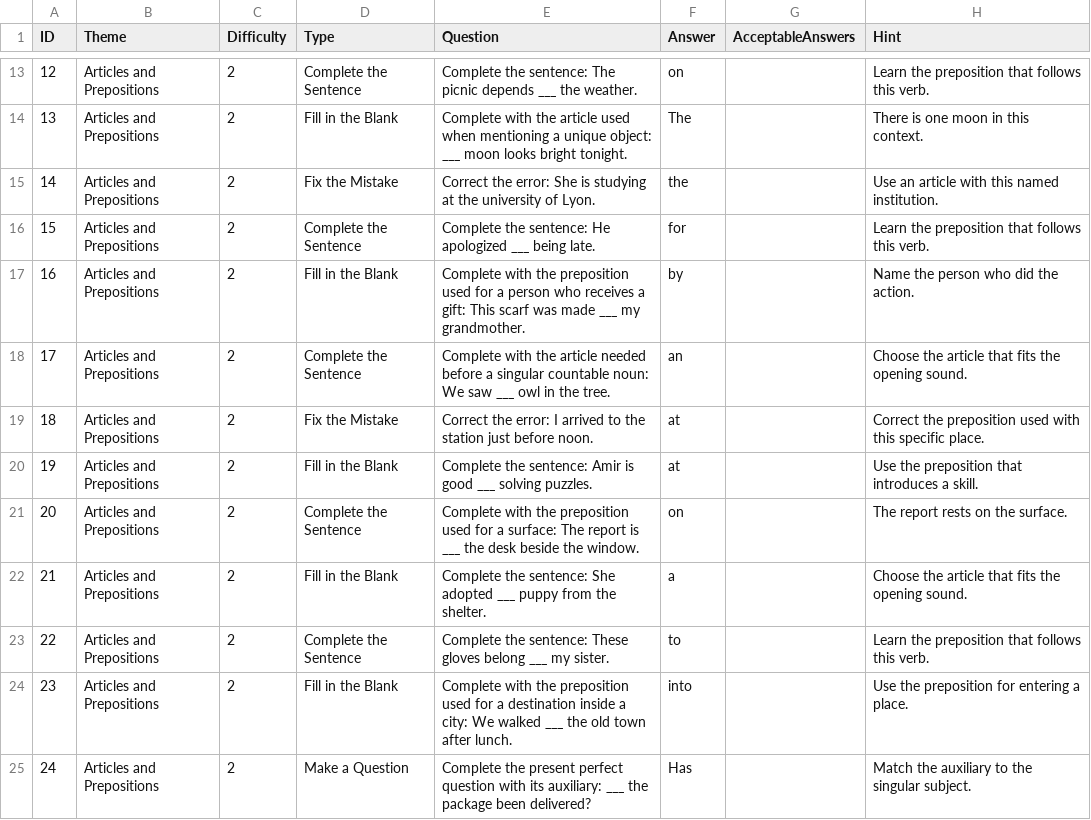
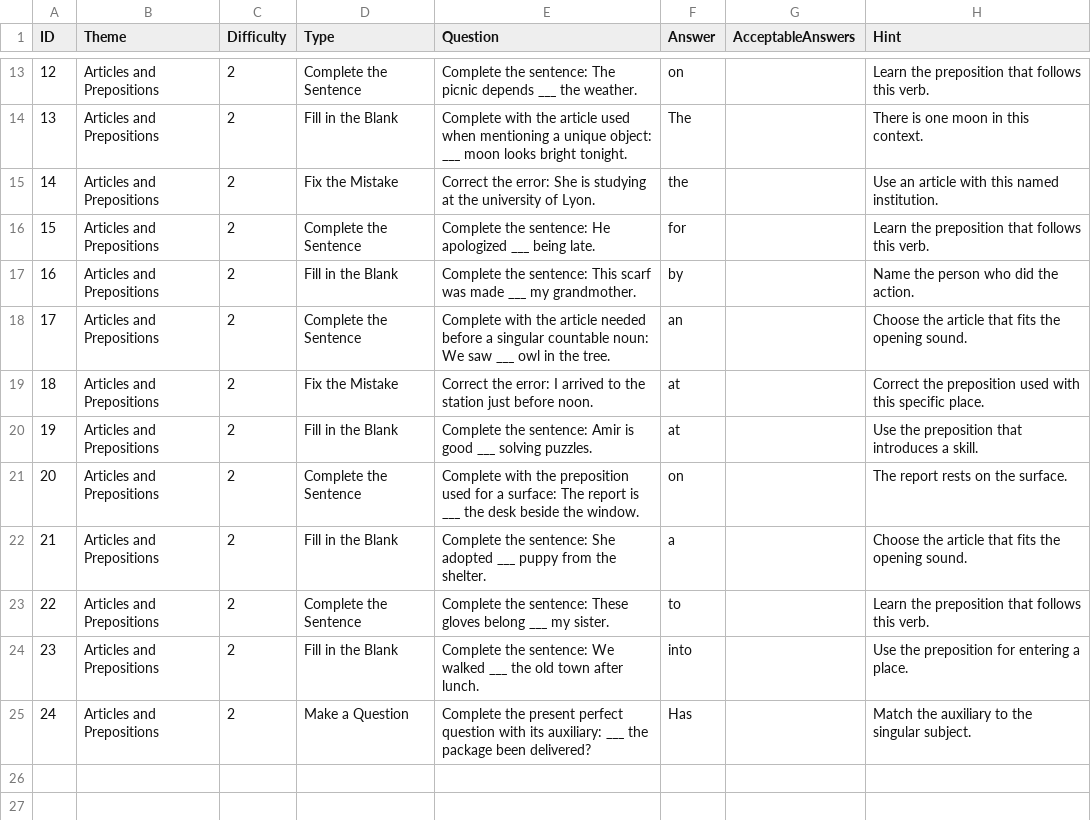
Before and after one commit to stephenfagen/english-quest, a CSV file: B1_Articles_and_Prepositions.csv, drawn as a sheet; only a part is shown, gaps mark what is left out.

Commit message:
Tighten prompts and use context instead of clues

```diff
--- a/B1_Articles_and_Prepositions.csv
+++ b/B1_Articles_and_Prepositions.csv
@@ -16,3 +16,3 @@
 15,Articles and Prepositions,2,Complete the Sentence,Complete the sentence: He apologized ___ being late.,for,,Learn the preposition that follows this verb.
-16,Articles and Prepositions,2,Fill in the Blank,Complete with the preposition used for a person who receives a gift: This scarf was made ___ my grandmother.,by,,Name the person who did the action.
+16,Articles and Prepositions,2,Fill in the Blank,Complete the sentence: This scarf was made ___ my grandmother.,by,,Name the person who did the action.
 17,Articles and Prepositions,2,Complete the Sentence,Complete with the article needed before a singular countable noun: We saw ___ owl in the tree.,an,,Choose the article that fits the opening sound.
@@ -23,3 +23,3 @@
 22,Articles and Prepositions,2,Complete the Sentence,Complete the sentence: These gloves belong ___ my sister.,to,,Learn the preposition that follows this verb.
-23,Articles and Prepositions,2,Fill in the Blank,Complete with the preposition used for a destination inside a city: We walked ___ the old town after lunch.,into,,Use the preposition for entering a place.
+23,Articles and Prepositions,2,Fill in the Blank,Complete the sentence: We walked ___ the old town after lunch.,into,,Use the preposition for entering a place.
 24,Articles and Prepositions,2,Make a Question,Complete the present perfect question with its auxiliary: ___ the package been delivered?,Has,,Match the auxiliary to the singular subject.
```
